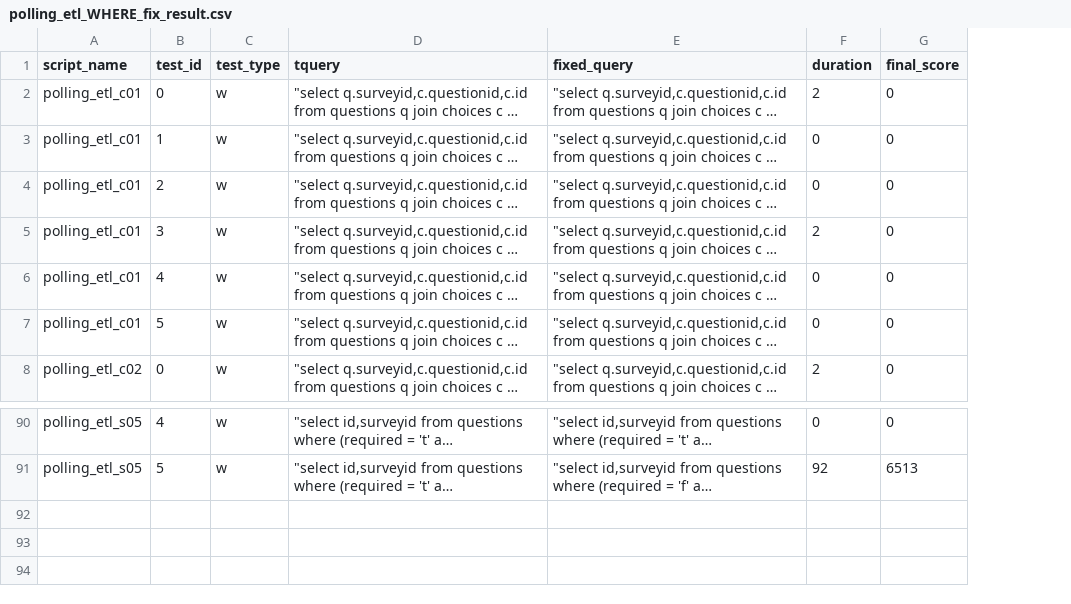
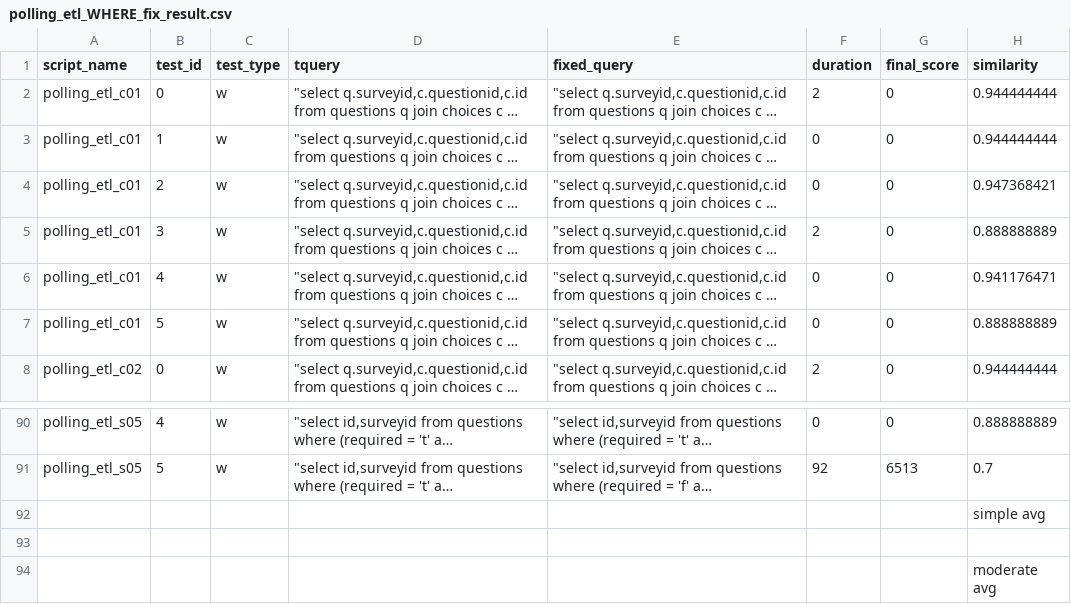
Before and after one commit to carolfly86/altar, a CSV file: experiment_results/fix/alarm/WHERE/polling_etl_WHERE_fix_result.csv, drawn as a sheet; only a part is shown, gaps mark what is left out; long unchanged cells end in …; the diff names each change by its address in the sheet, - before the commit and + after, or states it on an @@ line.

```diff
--- a/experiment_results/fix/alarm/WHERE/polling_etl_WHERE_fix_result.csv
+++ b/experiment_results/fix/alarm/WHERE/polling_etl_WHERE_fix_result.csv
+column H (similarity), rows 2-8: 0.944444444 | 0.944444444 | 0.947368421 | 0.888888889 | 0.941176471 | 0.888888889 | 0.944444444; rows 90-91: 0.888888889 | 0.7
+row 92:  |  |  |  |  |  |  | simple avg
+row 93: (empty)
+row 94:  |  |  |  |  |  |  | moderate avg
```
Also changed, not shown: experiment_results/fix/alarm/WHERE/adventureworks_WHERE_fix_result.csv, experiment_results/fix/alarm/WHERE/balance_where_fix_result.csv, 10 other files.
